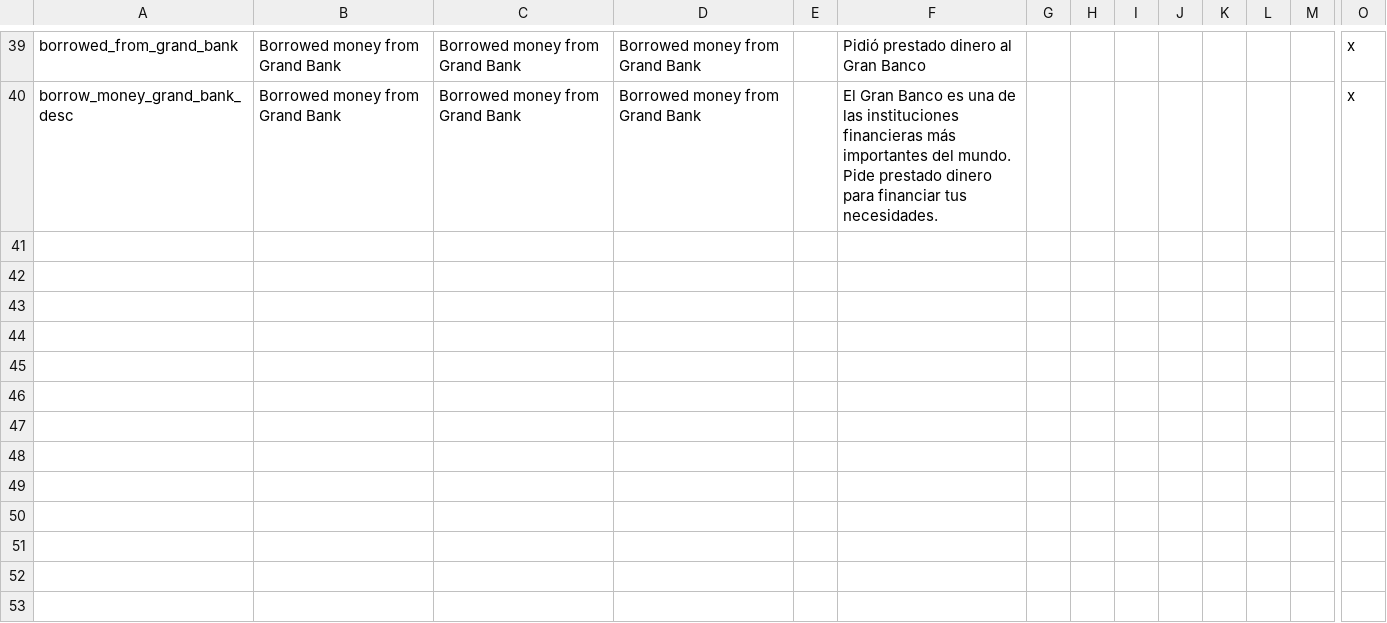
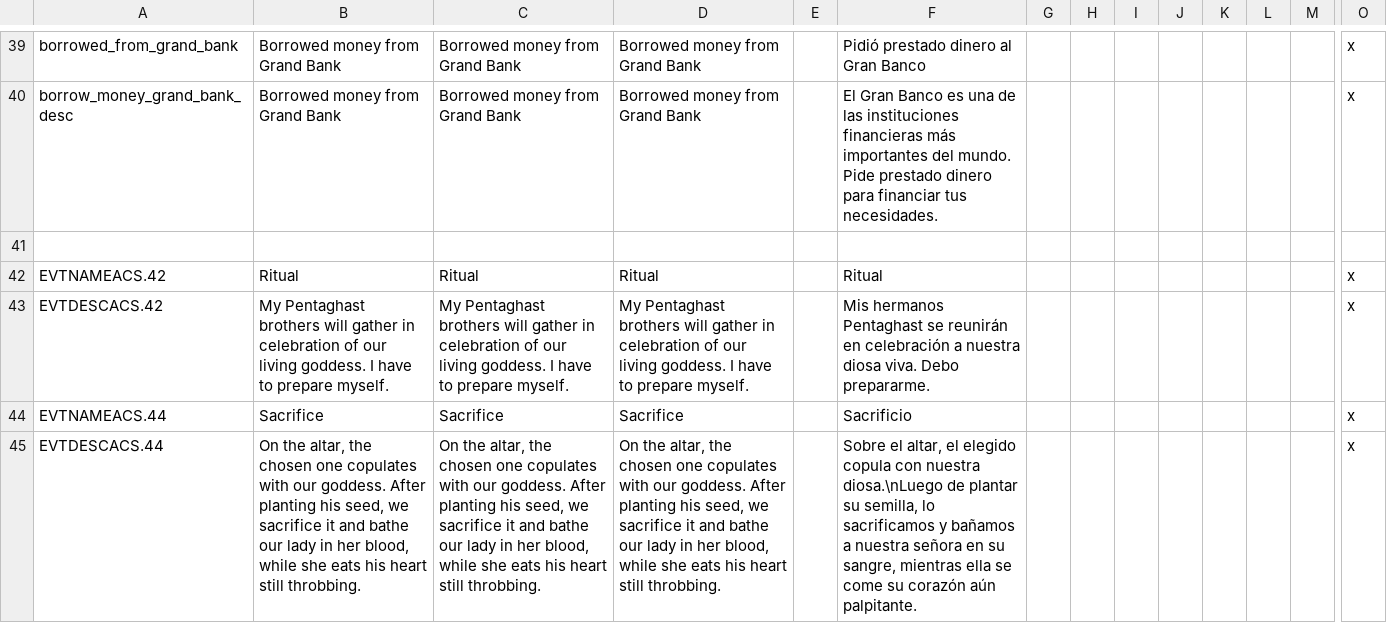
Before and after one commit to Maytok/ByakuganSharingan, a CSV file: localisation/ancestor_events.csv, drawn as a sheet; only a part is shown, gaps mark what is left out; rows hold the shown columns only; the diff names each change by its address in the sheet, - before the commit and + after, or states it on an @@ line.

```diff
--- a/localisation/ancestor_events.csv
+++ b/localisation/ancestor_events.csv
+row 41: (empty)
+row 42: EVTNAMEACS.42 | Ritual | Ritual | Ritual |  | Ritual |  |  |  |  |  |  |  | x
+row 43: EVTDESCACS.42 | My Pentaghast brothers will gather in celebration of our living goddess. I have to prepare myself. | My Pentaghast brothers will gather in celebration of our living goddess. I have to prepare myself. | My Pentaghast brothers will gather in celebration of our living goddess. I have to prepare myself. |  | Mis hermanos Pentaghast se reunirán en celebración a nuestra diosa viva. Debo prepararme. |  |  |  |  |  |  |  | x
+row 44: EVTNAMEACS.44 | Sacrifice | Sacrifice | Sacrifice |  | Sacrificio |  |  |  |  |  |  |  | x
+row 45: EVTDESCACS.44 | On the altar, the chosen one copulates with our goddess. After planting his seed, we sacrifice it and bathe our lady in her blood, while she eats his heart still throbbing. | On the altar, the chosen one copulates with our goddess. After planting his seed, we sacrifice it and bathe our lady in her blood, while she eats his heart still throbbing. | On the altar, the chosen one copulates with our goddess. After planting his seed, we sacrifice it and bathe our lady in her blood, while she eats his heart still throbbing. |  | Sobre el altar, el elegido copula con nuestra diosa.\nLuego de plantar su semilla, lo sacrificamos y bañamos a nuestra señora en su sangre, mientras ella se come su corazón aún palpitante. |  |  |  |  |  |  |  | x
```
Also changed, not shown: 5 other files.
